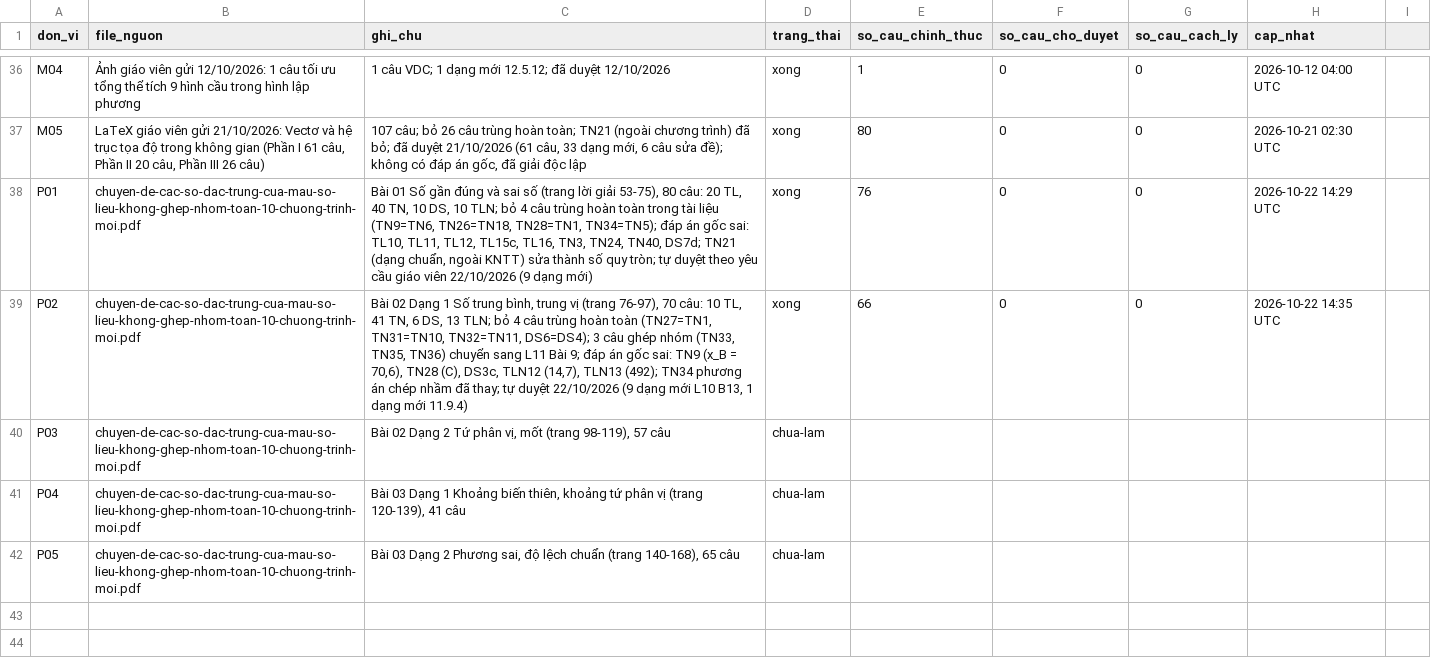
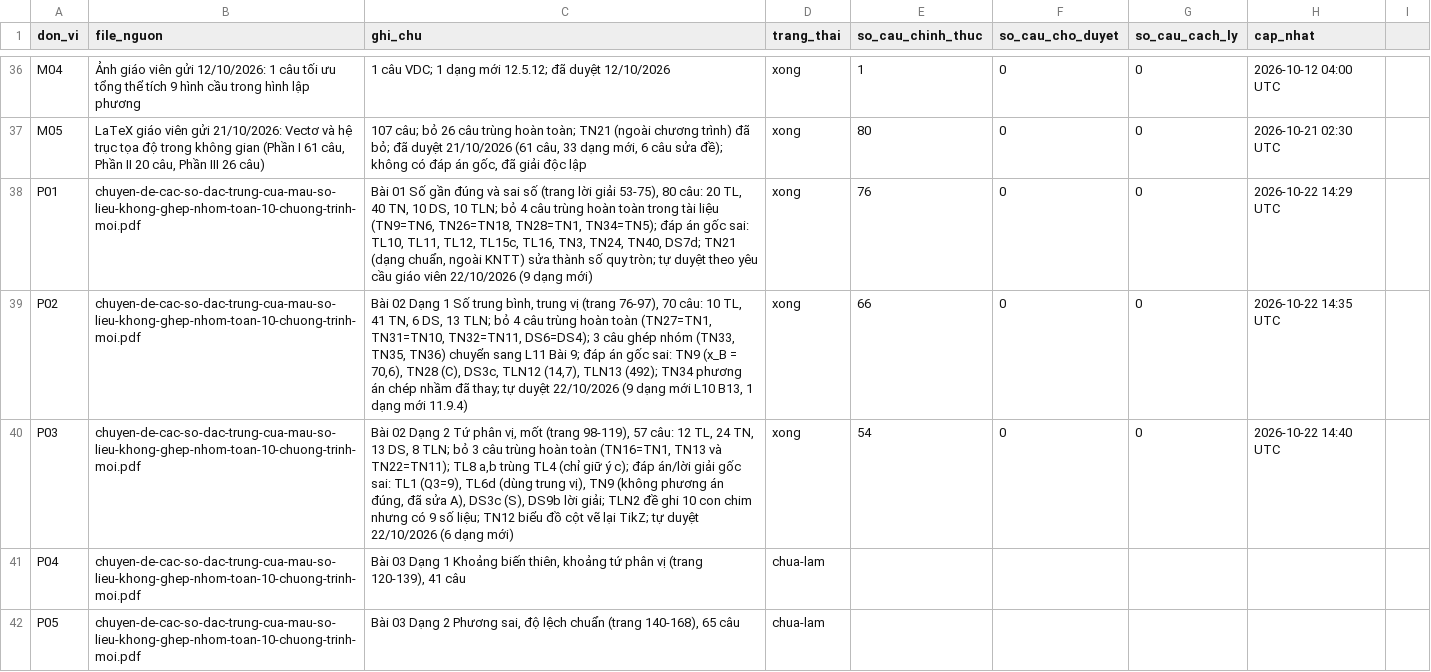
Before and after one commit to nguyenkhoi6107-ux/kho-toan-thpt, a CSV file: danh-muc/tien-do.csv, drawn as a sheet; only a part is shown, gaps mark what is left out.

```diff
--- a/danh-muc/tien-do.csv
+++ b/danh-muc/tien-do.csv
@@ -39,3 +39,3 @@ P01,chuyen-de-cac-so-dac-trung-cua-mau-so-lieu-khong-ghep-nhom-toan-10-chuong-tr
 P02,chuyen-de-cac-so-dac-trung-cua-mau-so-lieu-khong-ghep-nhom-toan-10-chuong-trinh-moi.pdf,"Bài 02 Dạng 1 Số trung bình, trung vị (trang 76-97), 70 câu: 10 TL, 41 TN, 6 DS, 13 TLN; bỏ 4 câu trùng hoàn toàn (TN27=TN1, TN31=TN10, TN32=TN11, DS6=DS4); 3 câu ghép nhóm (TN33, TN35, TN36) chuyển sang L11 Bài 9; đáp án gốc sai: TN9 (x_B = 70,6), TN28 (C), DS3c, TLN12 (14,7), TLN13 (492); TN34 phương án chép nhầm đã thay; tự duyệt 22/10/2026 (9 dạng mới L10 B13, 1 dạng mới 11.9.4)",xong,66,0,0,2026-10-22 14:35 UTC
-P03,chuyen-de-cac-so-dac-trung-cua-mau-so-lieu-khong-ghep-nhom-toan-10-chuong-trinh-moi.pdf,"Bài 02 Dạng 2 Tứ phân vị, mốt (trang 98-119), 57 câu",chua-lam,,,,
+P03,chuyen-de-cac-so-dac-trung-cua-mau-so-lieu-khong-ghep-nhom-toan-10-chuong-trinh-moi.pdf,"Bài 02 Dạng 2 Tứ phân vị, mốt (trang 98-119), 57 câu: 12 TL, 24 TN, 13 DS, 8 TLN; bỏ 3 câu trùng hoàn toàn (TN16=TN1, TN13 và TN22=TN11); TL8 a,b trùng TL4 (chỉ giữ ý c); đáp án/lời giải gốc sai: TL1 (Q3=9), TL6d (dùng trung vị), TN9 (không phương án đúng, đã sửa A), DS3c (S), DS9b lời giải; TLN2 đề ghi 10 con chim nhưng có 9 số liệu; TN12 biểu đồ cột vẽ lại TikZ; tự duyệt 22/10/2026 (6 dạng mới)",xong,54,0,0,2026-10-22 14:40 UTC
 P04,chuyen-de-cac-so-dac-trung-cua-mau-so-lieu-khong-ghep-nhom-toan-10-chuong-trinh-moi.pdf,"Bài 03 Dạng 1 Khoảng biến thiên, khoảng tứ phân vị (trang 120-139), 41 câu",chua-lam,,,,
```
Also changed, not shown: 56 other files.
